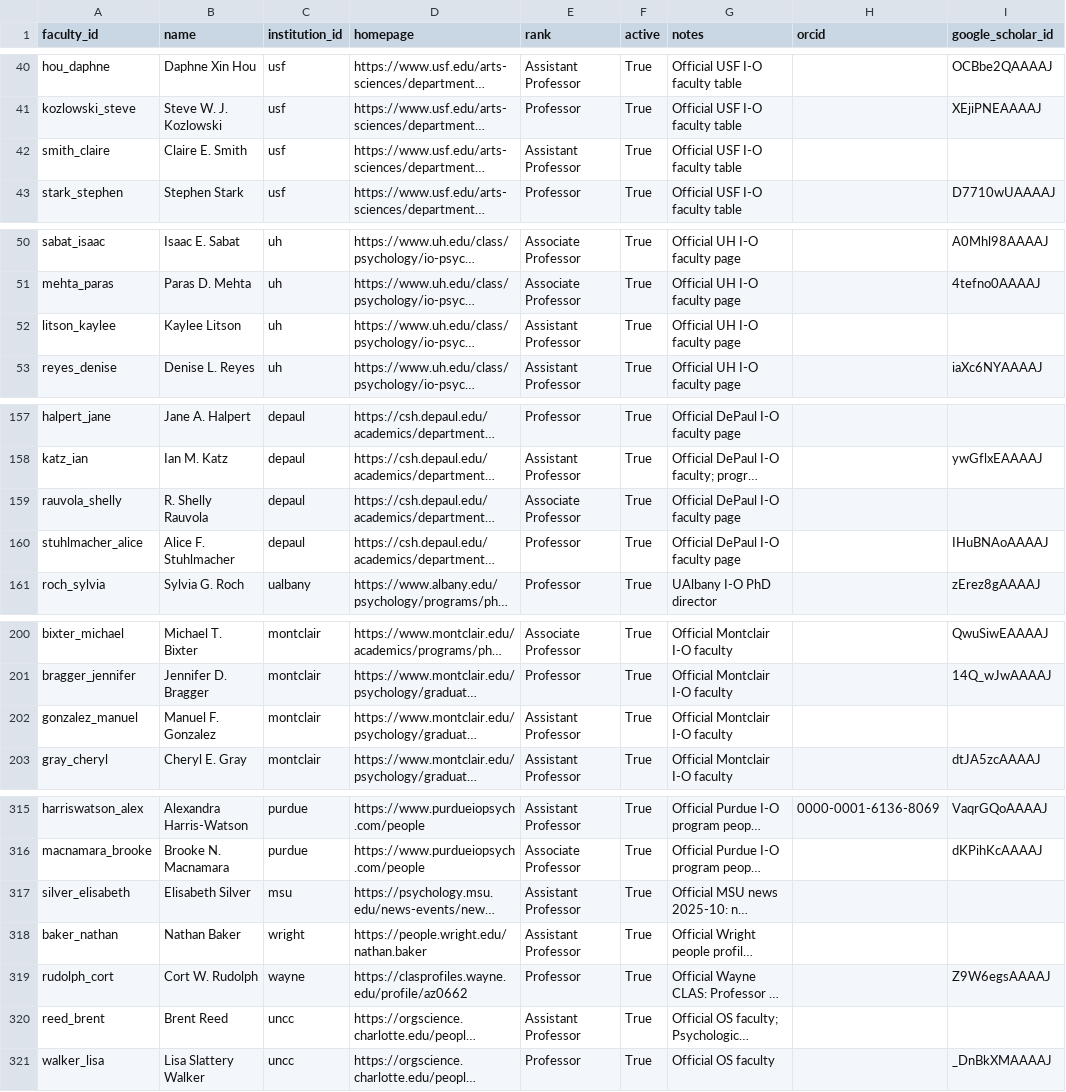
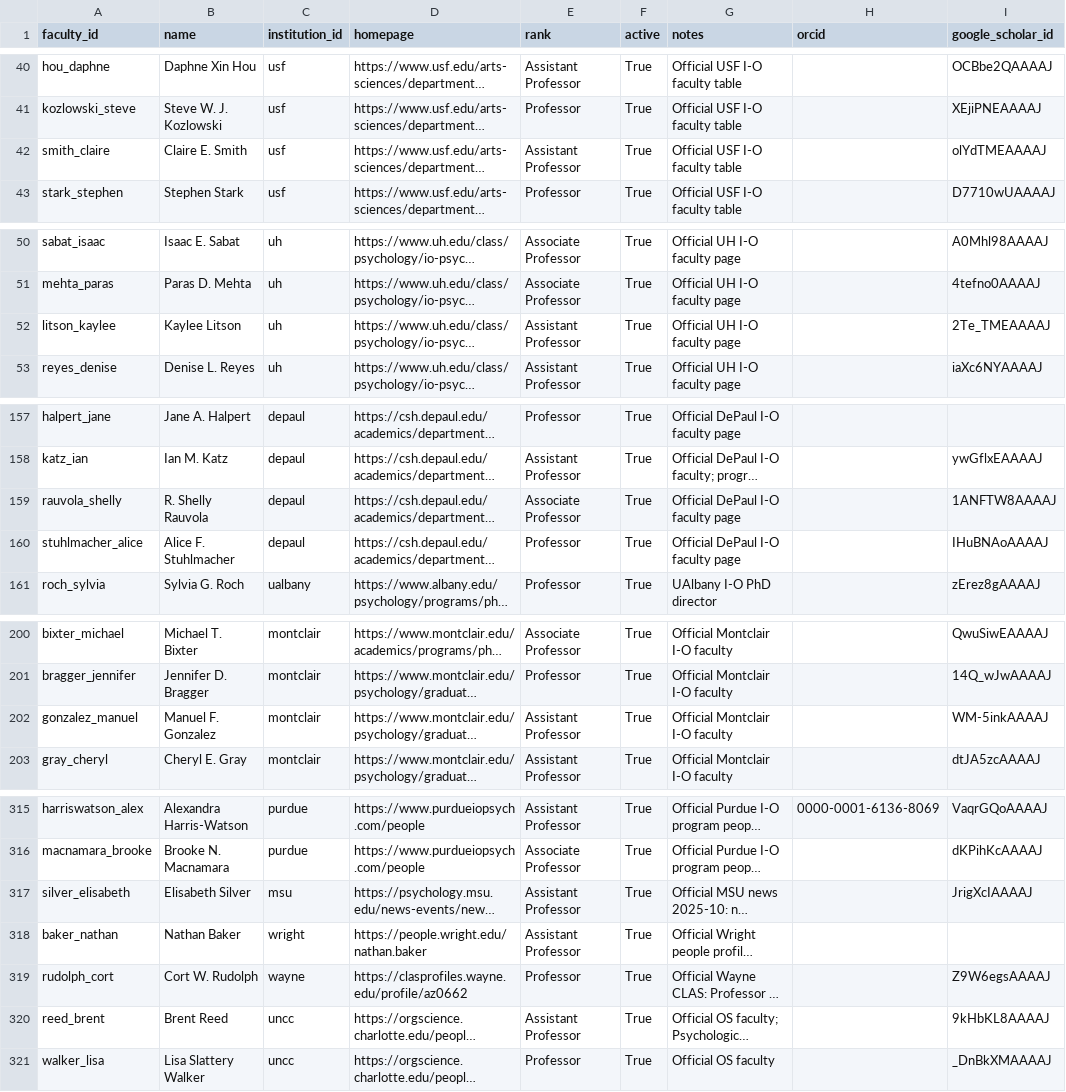
Before and after one commit to wpengda/IO-PYSCH-RANKINGS, a CSV file: data/faculty.csv, drawn as a sheet; only a part is shown, gaps mark what is left out; long unchanged cells end in …; the diff covers the shown part only; the diff names each change by its address in the sheet, - before the commit and + after, or states it on an @@ line.

```diff
--- a/data/faculty.csv
+++ b/data/faculty.csv
-I42 (google_scholar_id): (empty)
+I42 (google_scholar_id): olYdTMEAAAAJ
-I52 (google_scholar_id): (empty)
+I52 (google_scholar_id): 2Te_TMEAAAAJ
-I159 (google_scholar_id): (empty)
+I159 (google_scholar_id): 1ANFTW8AAAAJ
-I202 (google_scholar_id): (empty)
+I202 (google_scholar_id): WM-5inkAAAAJ
-I317 (google_scholar_id): (empty)
+I317 (google_scholar_id): JrigXcIAAAAJ
-I320 (google_scholar_id): (empty)
+I320 (google_scholar_id): 9kHbKL8AAAAJ
```
Also changed, not shown: 2 edited cells elsewhere in this file, 3 other files.
